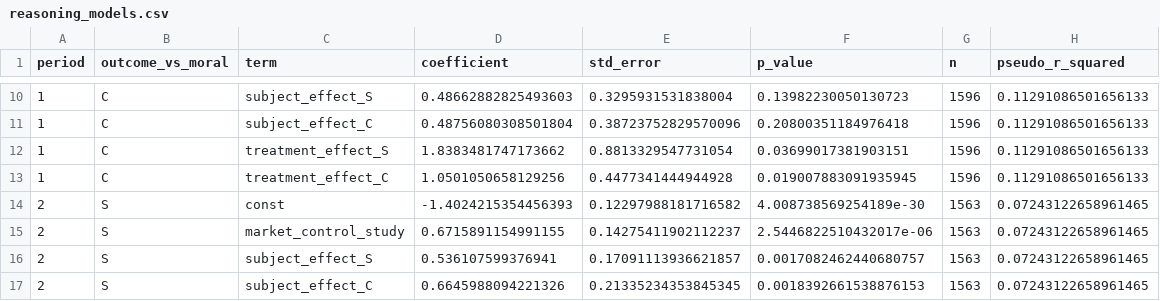
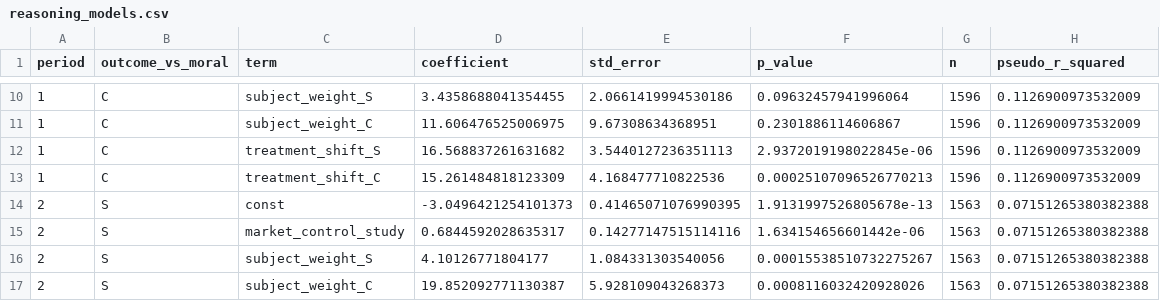
Before and after one commit to aamelio/representations_games_paper2, a CSV file: llm_similarity/hps_weights/within_subject/output/reasoning_models.csv, drawn as a sheet; only a part is shown, gaps mark what is left out; the diff covers the shown part only.

```diff
--- a/llm_similarity/hps_weights/within_subject/output/reasoning_models.csv
+++ b/llm_similarity/hps_weights/within_subject/output/reasoning_models.csv
@@ -10,8 +10,8 @@ period,outcome_vs_moral,term,coefficient,std_error,p_value,n,pseudo_r_squared
-1,C,subject_effect_S,0.48662882825493603,0.3295931531838004,0.13982230050130723,1596,0.11291086501656133
-1,C,subject_effect_C,0.48756080308501804,0.38723752829570096,0.20800351184976418,1596,0.11291086501656133
-1,C,treatment_effect_S,1.8383481747173662,0.8813329547731054,0.03699017381903151,1596,0.11291086501656133
-1,C,treatment_effect_C,1.0501050658129256,0.4477341444944928,0.019007883091935945,1596,0.11291086501656133
-2,S,const,-1.4024215354456393,0.12297988181716582,4.008738569254189e-30,1563,0.07243122658961465
-2,S,market_control_study,0.6715891154991155,0.14275411902112237,2.5446822510432017e-06,1563,0.07243122658961465
-2,S,subject_effect_S,0.536107599376941,0.17091113936621857,0.0017082462440680757,1563,0.07243122658961465
-2,S,subject_effect_C,0.6645988094221326,0.21335234353845345,0.0018392661538876153,1563,0.07243122658961465
+1,C,subject_weight_S,3.4358688041354455,2.0661419994530186,0.09632457941996064,1596,0.1126900973532009
+1,C,subject_weight_C,11.606476525006975,9.67308634368951,0.2301886114606867,1596,0.1126900973532009
+1,C,treatment_shift_S,16.568837261631682,3.5440127236351113,2.9372019198022845e-06,1596,0.1126900973532009
+1,C,treatment_shift_C,15.261484818123309,4.168477710822536,0.00025107096526770213,1596,0.1126900973532009
+2,S,const,-3.0496421254101373,0.41465071076990395,1.9131997526805678e-13,1563,0.07151265380382388
+2,S,market_control_study,0.6844592028635317,0.14277147515114116,1.634154656601442e-06,1563,0.07151265380382388
+2,S,subject_weight_S,4.10126771804177,1.084331303540056,0.00015538510732275267,1563,0.07151265380382388
+2,S,subject_weight_C,19.852092771130387,5.928109043268373,0.0008116032420928026,1563,0.07151265380382388
```
Also changed, not shown: 74 edited cells elsewhere in this file, llm_similarity/hps_weights/within_subject/output/allocation_component_tests.csv, llm_similarity/hps_weights/within_subject/output/allocation_models.csv, 8 other files.
